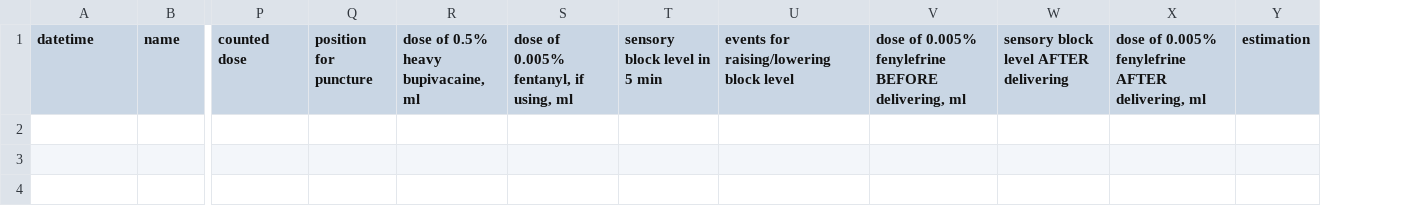
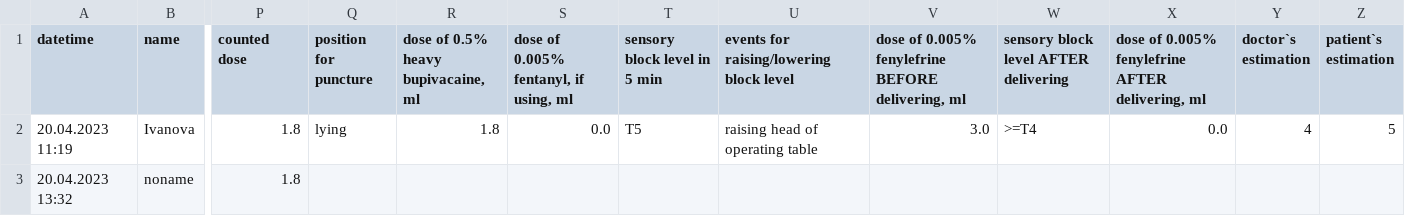
Before and after one commit to EgorVjalkov/bupivacain_calculator, a CSV file: patients/patients.csv, drawn as a sheet; only a part is shown, gaps mark what is left out; removed rows and columns are numbered as before the commit, all else as after; rows hold the shown columns only; the diff names each change by its address in the sheet, - before the commit and + after, or states it on an @@ line.

Commit message:
not working version. Do function which fill missing data

```diff
--- a/patients/patients.csv
+++ b/patients/patients.csv
-column Y (estimation), empty
+column Y (doctor`s estimation), empty
+column Z (patient`s estimation), empty
+row 2: 20.04.2023 11:19 | Ivanova | 1.8 | lying | 1.8 | 0.0 | T5 | raising head of operating table | 3.0 | >=T4 | 0.0 | 4 | 5
+row 3: 20.04.2023 13:32 | noname | 1.8
```
Also changed, not shown: 7 other files.
